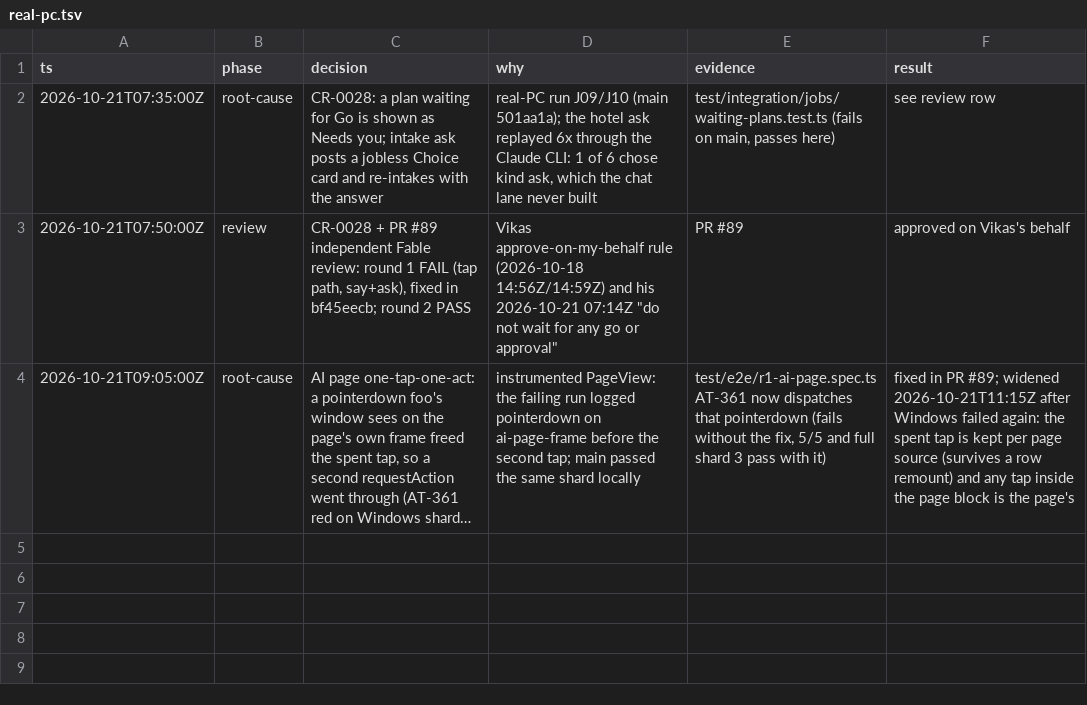
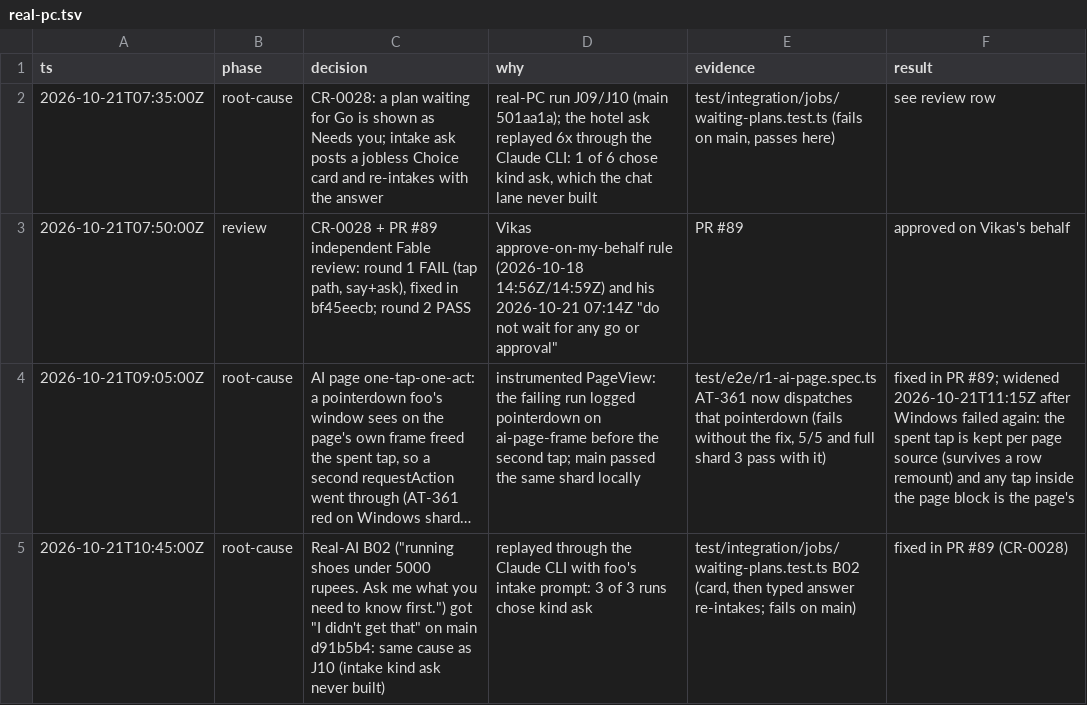
Before and after one commit to vikas53953/foo-agent, a TSV file: docs/decisions/real-pc.tsv, drawn as a sheet; long unchanged cells end in …; the diff names each change by its address in the sheet, - before the commit and + after, or states it on an @@ line.

```diff
--- a/docs/decisions/real-pc.tsv
+++ b/docs/decisions/real-pc.tsv
+row 5: 2026-10-21T10:45:00Z | root-cause | Real-AI B02 ("running shoes under 5000 rupees. Ask me what you need to know first.") got "I didn't get that" on main d91b5b4: same cause as J10 (intake kind ask never built) | replayed through the Claude CLI with foo's intake prompt: 3 of 3 runs chose kind ask | test/integration/jobs/waiting-plans.test.ts B02 (card, then typed answer re-intakes; fails on main) | fixed in PR #89 (CR-0028)
```
